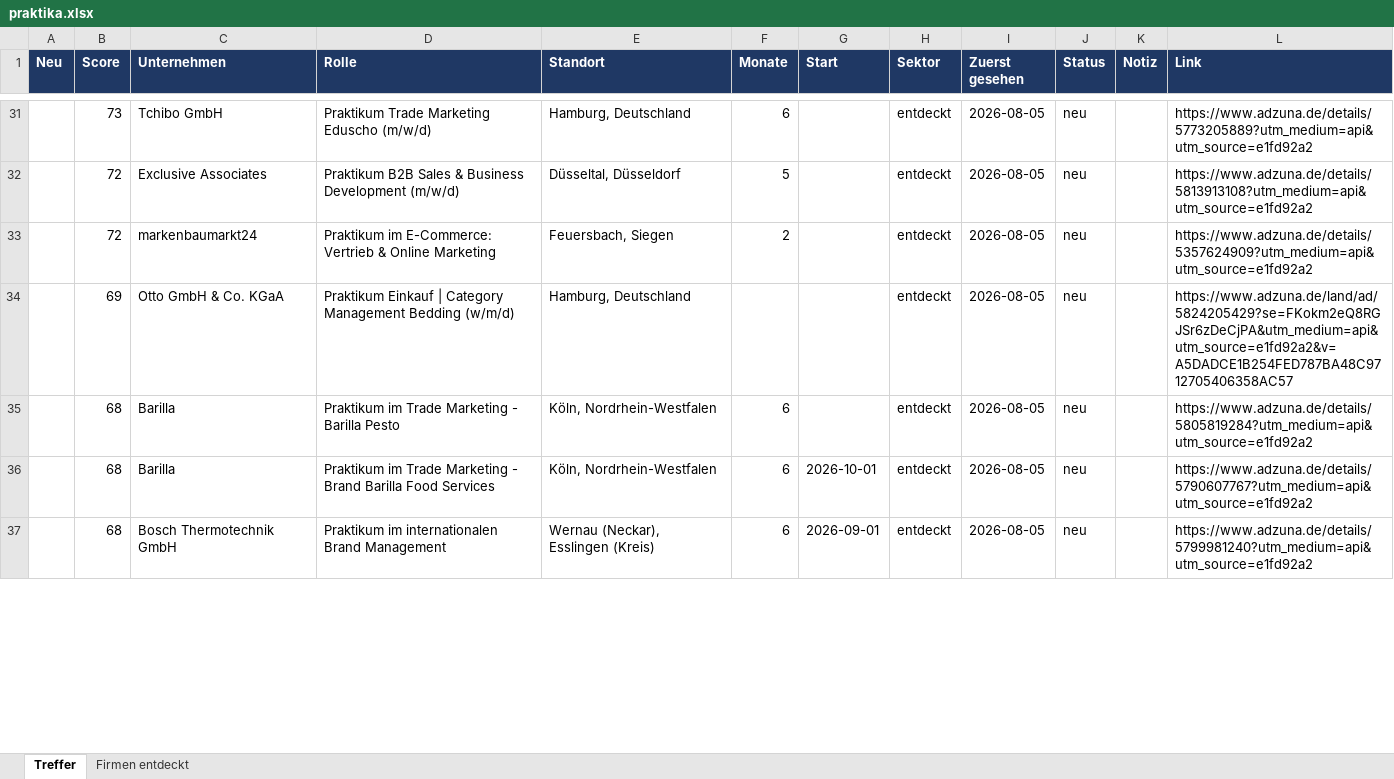
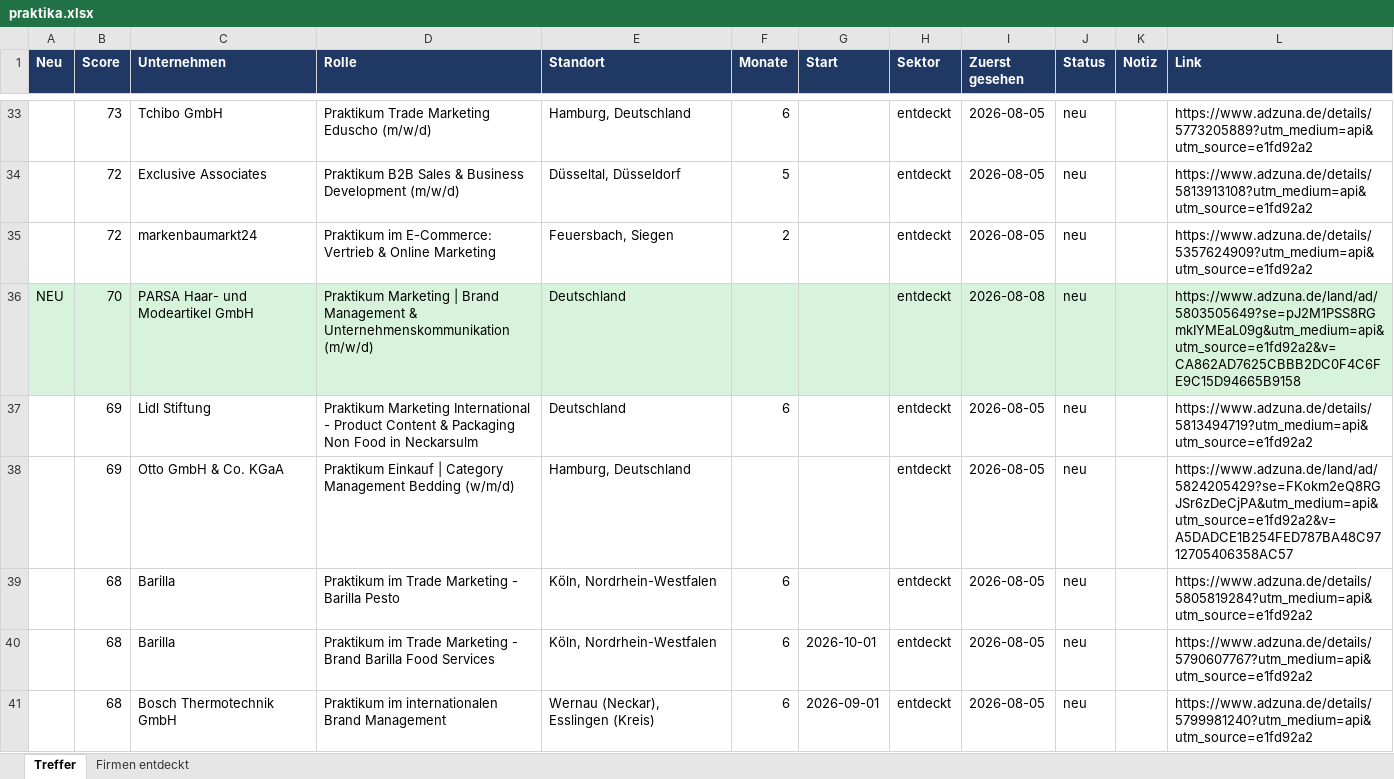
Before and after one commit to MathisKrug/Praktikum-Suchagent, an Excel workbook: docs/praktika.xlsx, sheet Treffer, drawn as a sheet; only a part is shown, gaps mark what is left out; values as stored, in another font and other column widths than the file's, no borders; the diff covers the shown part only; the diff names each change by its address in the sheet, - before the commit and + after, or states it on an @@ line.

```diff
--- a/docs/praktika.xlsx (sheet Treffer)
+++ b/docs/praktika.xlsx (sheet Treffer)
+row 36: NEU | 70 | PARSA Haar- und Modeartikel GmbH | Praktikum Marketing | Brand Management & Unternehmenskommunikation (m/w/d) | Deutschland |  |  | entdeckt | 2026-08-08 | neu |  | https://www.adzuna.de/land/ad/5803505649?se=pJ2M1PSS8RGmkIYMEaL09g&utm_medium=api&utm_source=e1fd92a2&v=CA862AD7625CBBB2DC0F4C6FE9C15D94665B9158
+row 37:  | 69 | Lidl Stiftung | Praktikum Marketing International - Product Content & Packaging Non Food in Neckarsulm | Deutschland | 6 |  | entdeckt | 2026-08-05 | neu |  | https://www.adzuna.de/details/5813494719?utm_medium=api&utm_source=e1fd92a2
```
Also changed, not shown: 4 added rows, 5 removed rows, 3 edited cells and cell formats elsewhere in this sheet, sheet Firmen entdeckt, 2 other files.
